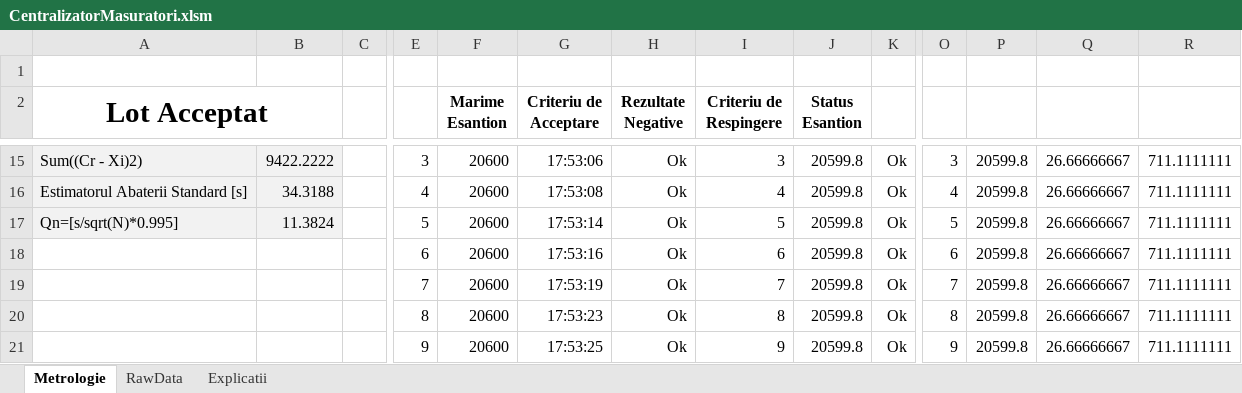
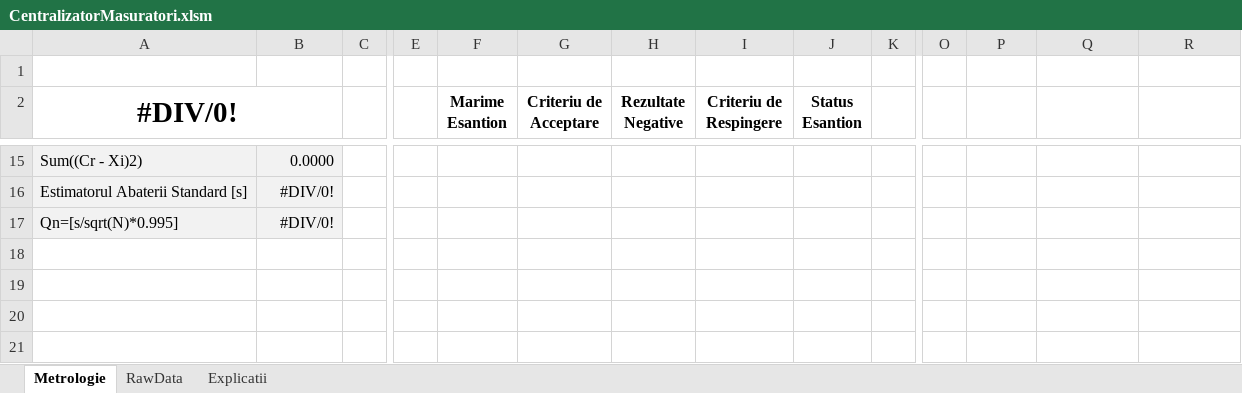
Before and after one commit to krs0/ScalesAutomation, an Excel workbook: Distribution/CentralizatorMasuratori.xlsm, sheet Metrologie, drawn as a sheet; only a part is shown, gaps mark what is left out; values as stored, in another font and other column widths than the file's, no borders; charts and pictures and conditional formats not drawn; rows hold the shown columns only; the diff covers the shown part only; the diff names each change by its address in the sheet, - before the commit and + after, or states it on an @@ line.

```diff
--- a/Distribution/CentralizatorMasuratori.xlsm (sheet Metrologie)
+++ b/Distribution/CentralizatorMasuratori.xlsm (sheet Metrologie)
-A2: Lot Acceptat
+A2: #DIV/0!
-B15: 9422.2222
+B15: 0.0000
-E15: 3
+E15: (empty)
-F15:F17 (Marime Esantion): 20600
+F15:F17 (Marime Esantion): (empty)
-G15 (Criteriu de Acceptare): 17:53:06
+G15 (Criteriu de Acceptare): (empty)
-H15:H17 (Rezultate Negative): Ok
+H15:H17 (Rezultate Negative): (empty)
-I15 (Criteriu de Respingere): 3
+I15 (Criteriu de Respingere): (empty)
-J15:J17 (Status Esantion): 20599.8
+J15:J17 (Status Esantion): (empty)
-K15:K17: Ok
+K15:K17: (empty)
-O15: 3
+O15: (empty)
-P15:P17: 20599.8
+P15:P17: (empty)
-Q15:Q17: 26.66666667
+Q15:Q17: (empty)
-R15:R17: 711.1111111
+R15:R17: (empty)
-B16: 34.3188
+B16: #DIV/0!
-E16: 4
+E16: (empty)
-G16 (Criteriu de Acceptare): 17:53:08
+G16 (Criteriu de Acceptare): (empty)
-I16 (Criteriu de Respingere): 4
+I16 (Criteriu de Respingere): (empty)
-O16: 4
+O16: (empty)
-B17: 11.3824
+B17: #DIV/0!
-E17: 5
+E17: (empty)
-G17 (Criteriu de Acceptare): 17:53:14
+G17 (Criteriu de Acceptare): (empty)
-I17 (Criteriu de Respingere): 5
+I17 (Criteriu de Respingere): (empty)
-O17: 5
+O17: (empty)
-row 18:  |  |  | 6 | 20600 | 17:53:16 | Ok | 6 | 20599.8 | Ok | 6 | 20599.8 | 26.66666667 | 711.1111111
-row 19:  |  |  | 7 | 20600 | 17:53:19 | Ok | 7 | 20599.8 | Ok | 7 | 20599.8 | 26.66666667 | 711.1111111
-row 20:  |  |  | 8 | 20600 | 17:53:23 | Ok | 8 | 20599.8 | Ok | 8 | 20599.8 | 26.66666667 | 711.1111111
-row 21:  |  |  | 9 | 20600 | 17:53:25 | Ok | 9 | 20599.8 | Ok | 9 | 20599.8 | 26.66666667 | 711.1111111
```
Also changed, not shown: 28 edited cells elsewhere in this sheet, sheet RawData, charts or pictures, 11 other files.
